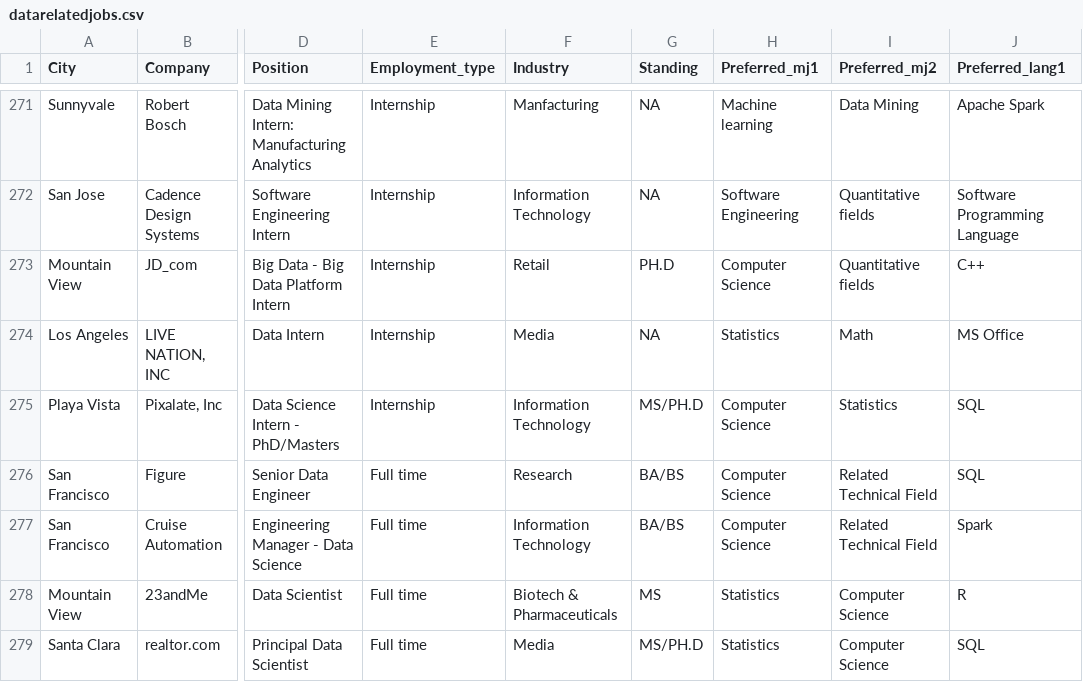
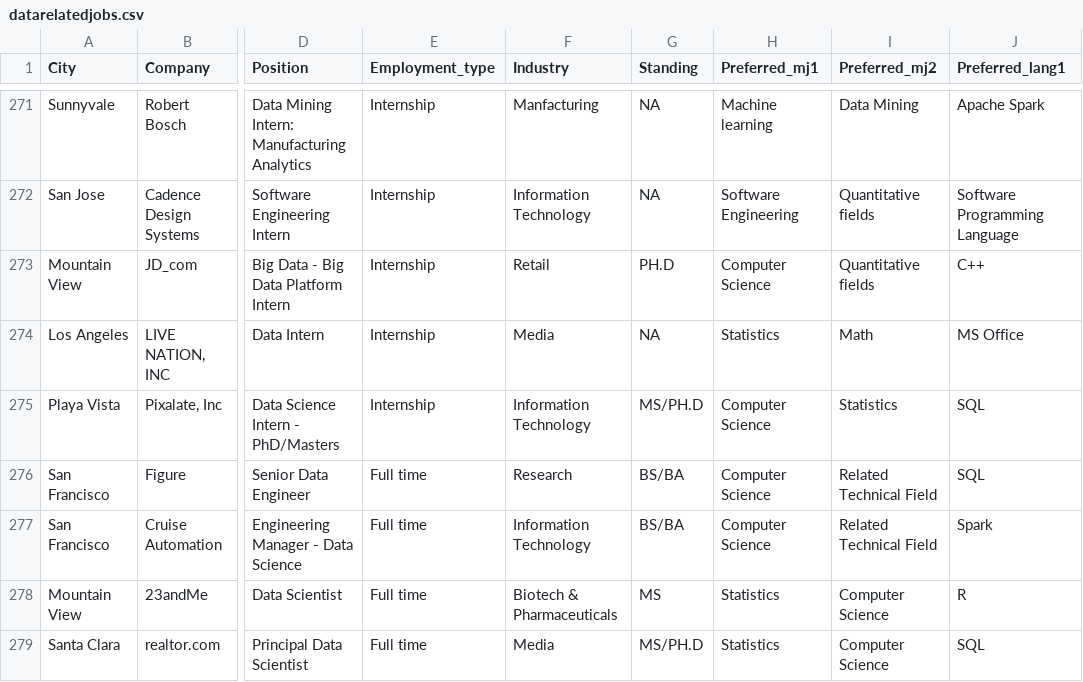
Before and after one commit to lekhuong07/datarelatedjobs, a CSV file: datarelatedjobs.csv, drawn as a sheet; only a part is shown, gaps mark what is left out; the diff covers the shown part only; the diff names each change by its address in the sheet, - before the commit and + after, or states it on an @@ line.

```diff
--- a/datarelatedjobs.csv
+++ b/datarelatedjobs.csv
-G276:G277 (Standing): BA/BS
+G276:G277 (Standing): BS/BA
```
Also changed, not shown: 55 edited cells elsewhere in this file, 1 other file.
